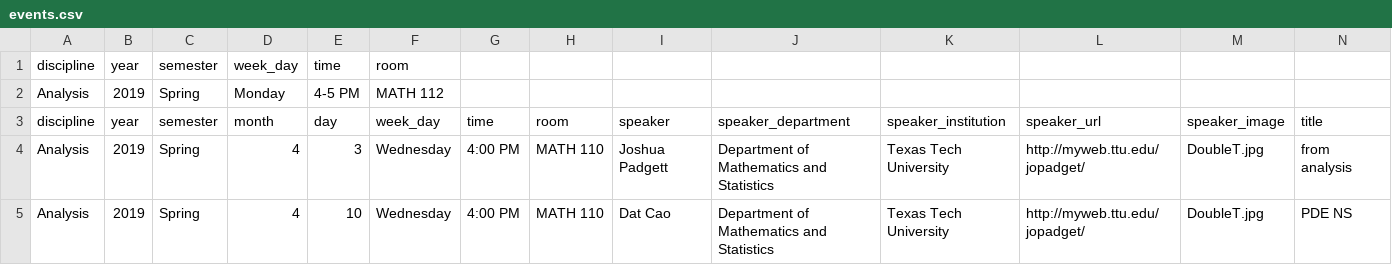
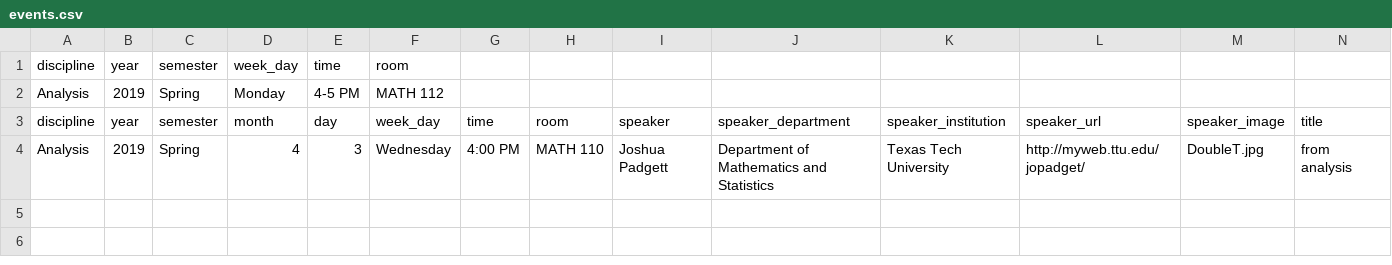
Before and after one commit to giorgiobornia/events, a CSV file: Analysis/2019/spring/events.csv, drawn as a sheet; only a part is shown; rows hold the shown columns only; the diff names each change by its address in the sheet, - before the commit and + after, or states it on an @@ line.

```diff
--- a/Analysis/2019/spring/events.csv
+++ b/Analysis/2019/spring/events.csv
-row 5: Analysis | 2019 | Spring | 4 | 10 | Wednesday | 4:00 PM | MATH 110 | Dat Cao | Department of Mathematics and Statistics | Texas Tech University | http://myweb.ttu.edu/jopadget/ | DoubleT.jpg | PDE NS
```
Also changed, not shown: AlgebraAndNumberTheory/2019/spring/events.csv, Geometry/2019/spring/events.csv, 6 other files.
